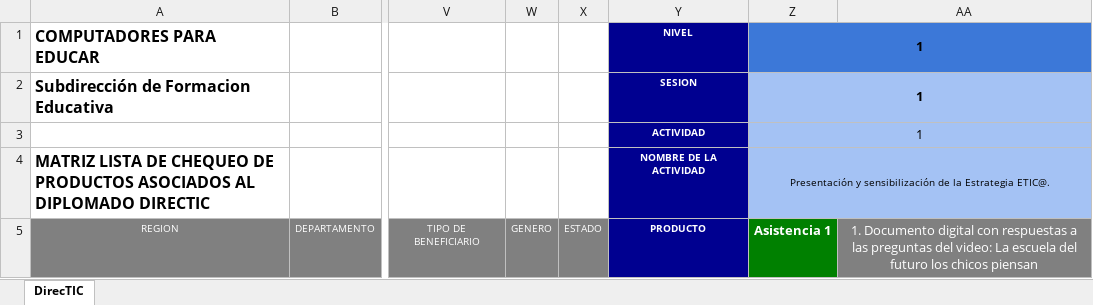
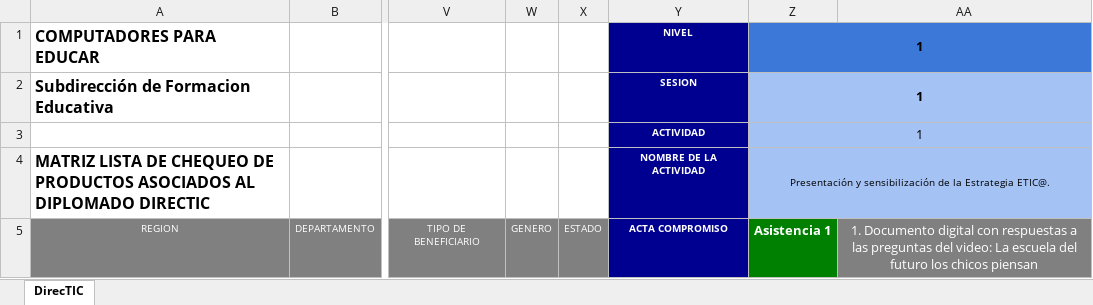
Before and after one commit to Dandresfsoto/sican, an Excel workbook: static/documentos/Matriz Directic.xlsx, sheet DirecTIC, drawn as a sheet; only a part is shown, gaps mark what is left out; values as stored, in another font and other column widths than the file's, no borders; conditional formats not drawn; the diff names each change by its address in the sheet, - before the commit and + after, or states it on an @@ line.

Commit message:
Check directic

```diff
--- a/static/documentos/Matriz Directic.xlsx (sheet DirecTIC)
+++ b/static/documentos/Matriz Directic.xlsx (sheet DirecTIC)
-Y5: PRODUCTO
+Y5: ACTA COMPROMISO
```
Also changed, not shown: 1 other file.
